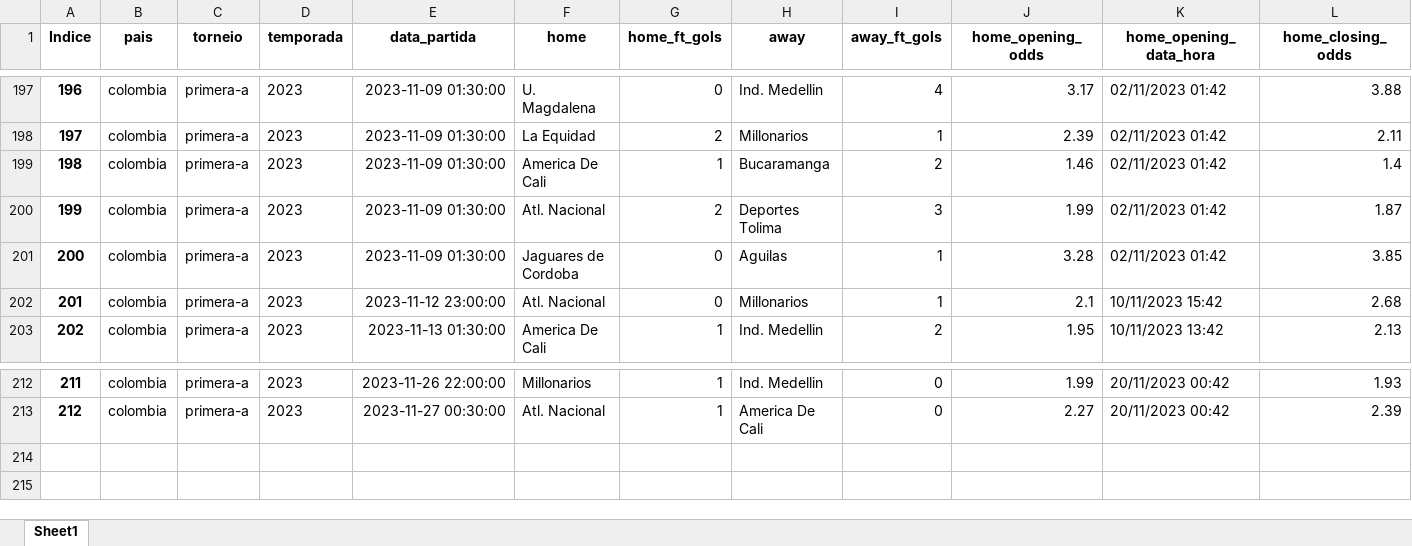
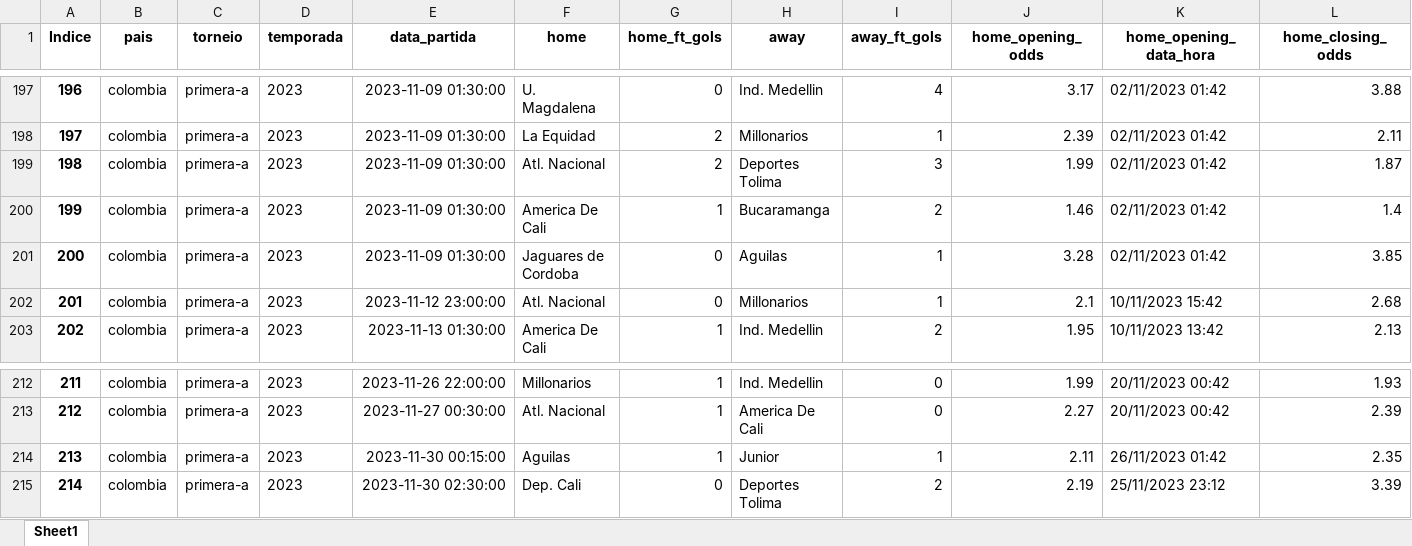
Before and after one commit to tarciziojrdf/poco, an Excel workbook: 2023/colombia_primera-a_2023.xlsx, sheet Sheet1, drawn as a sheet; only a part is shown, gaps mark what is left out; values as stored, in another font and other column widths than the file's, no borders; addresses are those after the commit; rows hold the shown columns only; the diff names each change by its address in the sheet, - before the commit and + after, or states it on an @@ line.

```diff
--- a/2023/colombia_primera-a_2023.xlsx (sheet Sheet1)
+++ b/2023/colombia_primera-a_2023.xlsx (sheet Sheet1)
@@ row 200 moved to row 199: 198 @@
@@ column A (Indice) renumbered in row 200 @@
+row 214: 213 | colombia | primera-a | 2023 | 2023-11-30 00:15:00 | Aguilas | 1 | Junior | 1 | 2.11 | 26/11/2023 01:42 | 2.35
+row 215: 214 | colombia | primera-a | 2023 | 2023-11-30 02:30:00 | Dep. Cali | 0 | Deportes Tolima | 2 | 2.19 | 25/11/2023 23:12 | 3.39
```
Also changed, not shown: 2023/brazil_serie-a_2023.xlsx, 2023/england_championship_2023-2024.xlsx, 1 other file.
